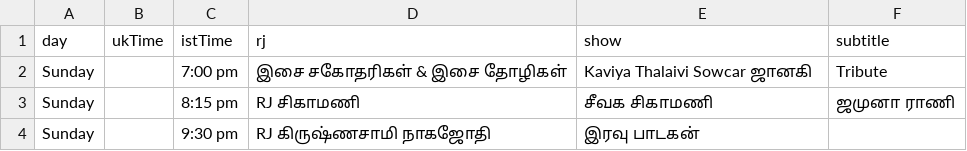
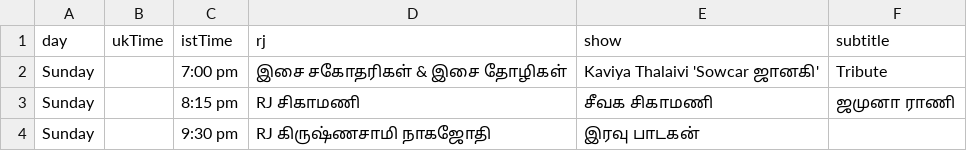
Before and after one commit to asalfm/asalfm-website, a CSV file: assets/schedule.csv, drawn as a sheet.

Commit message:
Update schedule.csv

```diff
--- a/assets/schedule.csv
+++ b/assets/schedule.csv
@@ -1,3 +1,3 @@
 day,ukTime,istTime,rj,show,subtitle
-Sunday,,7:00 pm,இசை சகோதரிகள் &  இசை தோழிகள், Kaviya Thalaivi Sowcar ஜானகி,Tribute
+Sunday,,7:00 pm,இசை சகோதரிகள் &  இசை தோழிகள், Kaviya Thalaivi 'Sowcar ஜானகி',Tribute
 Sunday,,8:15 pm, RJ  சிகாமணி,சீவக சிகாமணி ,ஜமுனா ராணி
```
